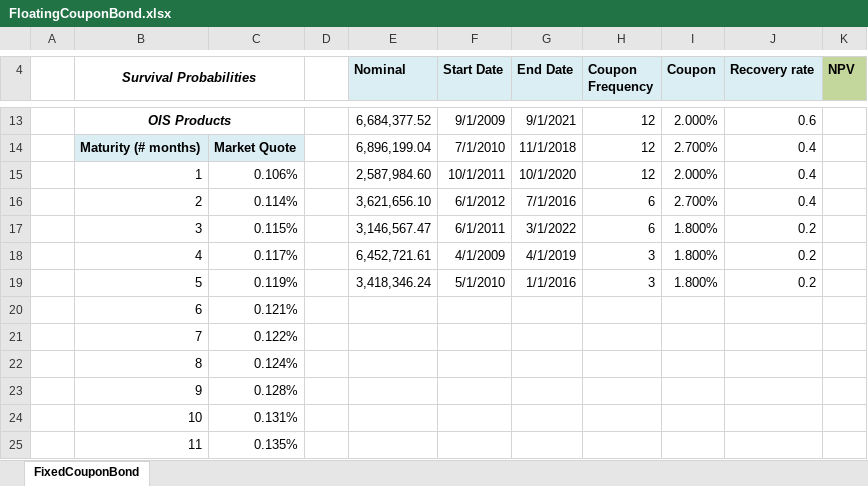
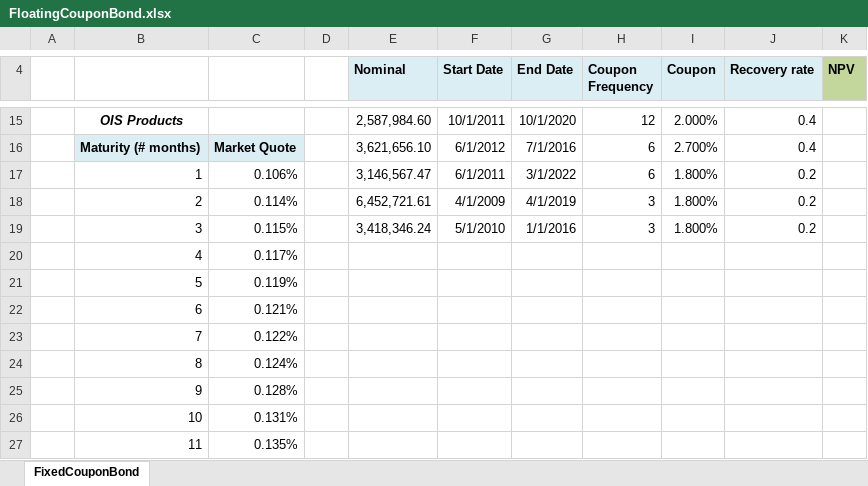
Before and after one commit to gabberthomson/fm_finpy, an Excel workbook: FloatingCouponBond.xlsx, sheet FixedCouponBond, drawn as a sheet; only a part is shown, gaps mark what is left out; values as stored, in another font and other column widths than the file's, no borders; removed rows and columns are numbered as before the commit, all else as after; the diff covers the shown part only; the diff names each change by its address in the sheet, - before the commit and + after, or states it on an @@ line.

```diff
--- a/FloatingCouponBond.xlsx (sheet FixedCouponBond)
+++ b/FloatingCouponBond.xlsx (sheet FixedCouponBond)
-B4: Survival Probabilities
+B4: (empty)
-B4:C4 merged
-B13:C13 merged
-E15 (Nominal): 6,684,377.52
+E15 (Nominal): 2,587,984.60
-F15 (Start Date): 9/1/2009
+F15 (Start Date): 10/1/2011
-G15 (End Date): 9/1/2021
+G15 (End Date): 10/1/2020
-J15 (Recovery rate): 0.6
+J15 (Recovery rate): 0.4
-E16 (Nominal): 6,896,199.04
+E16 (Nominal): 3,621,656.10
-F16 (Start Date): 7/1/2010
+F16 (Start Date): 6/1/2012
-G16 (End Date): 11/1/2018
+G16 (End Date): 7/1/2016
-H16:H17 (Coupon Frequency): 12
+H16:H17 (Coupon Frequency): 6
-E17 (Nominal): 2,587,984.60
+E17 (Nominal): 3,146,567.47
-F17 (Start Date): 10/1/2011
+F17 (Start Date): 6/1/2011
-G17 (End Date): 10/1/2020
+G17 (End Date): 3/1/2022
-I17 (Coupon): 2.000%
+I17 (Coupon): 1.800%
-J17:J18 (Recovery rate): 0.4
+J17:J18 (Recovery rate): 0.2
-E18 (Nominal): 3,621,656.10
+E18 (Nominal): 6,452,721.61
-F18 (Start Date): 6/1/2012
+F18 (Start Date): 4/1/2009
-G18 (End Date): 7/1/2016
+G18 (End Date): 4/1/2019
-H18:H19 (Coupon Frequency): 6
+H18:H19 (Coupon Frequency): 3
-I18 (Coupon): 2.700%
+I18 (Coupon): 1.800%
-E19 (Nominal): 3,146,567.47
+E19 (Nominal): 3,418,346.24
-F19 (Start Date): 6/1/2011
+F19 (Start Date): 5/1/2010
-G19 (End Date): 3/1/2022
+G19 (End Date): 1/1/2016
-E20 (Nominal): 6,452,721.61
+E20 (Nominal): (empty)
-F20 (Start Date): 4/1/2009
+F20 (Start Date): (empty)
-G20 (End Date): 4/1/2019
+G20 (End Date): (empty)
-H20:H21 (Coupon Frequency): 3
+H20:H21 (Coupon Frequency): (empty)
-I20:I21 (Coupon): 1.800%
+I20:I21 (Coupon): (empty)
-J20:J21 (Recovery rate): 0.2
+J20:J21 (Recovery rate): (empty)
-E21 (Nominal): 3,418,346.24
+E21 (Nominal): (empty)
-F21 (Start Date): 5/1/2010
+F21 (Start Date): (empty)
-G21 (End Date): 1/1/2016
+G21 (End Date): (empty)
```
Also changed, not shown: 37 added rows, 2 removed rows and 31 edited cells elsewhere in this sheet.
